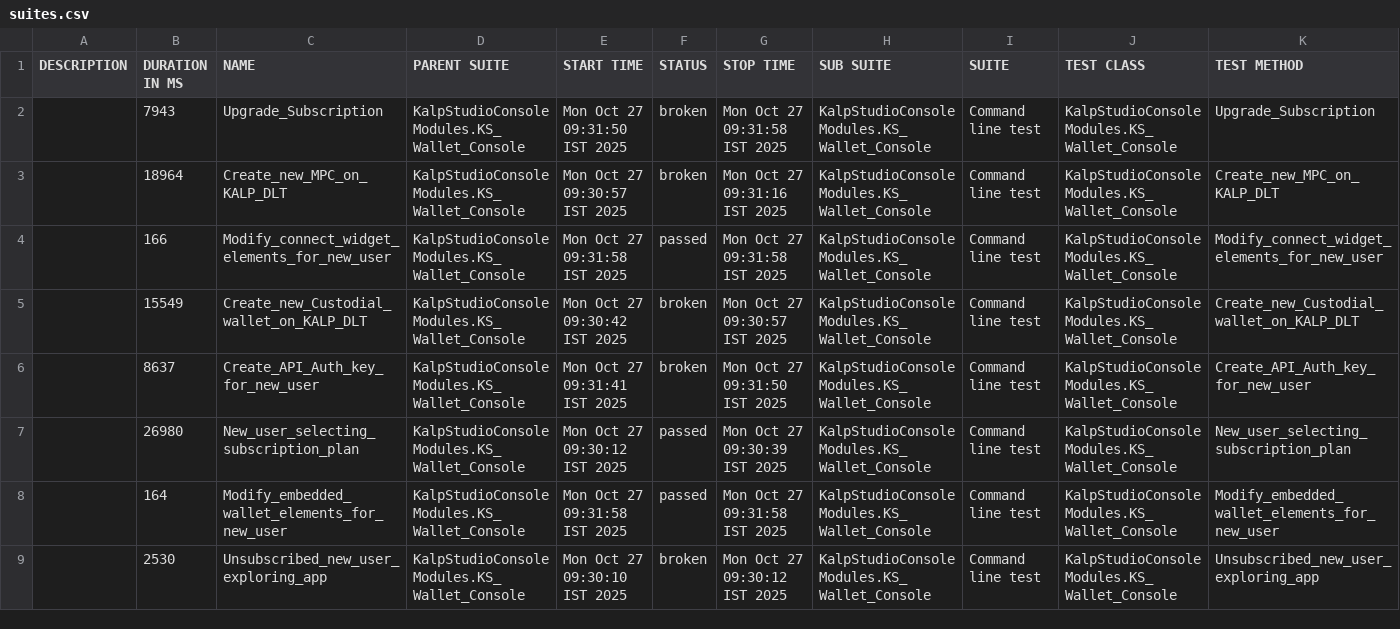
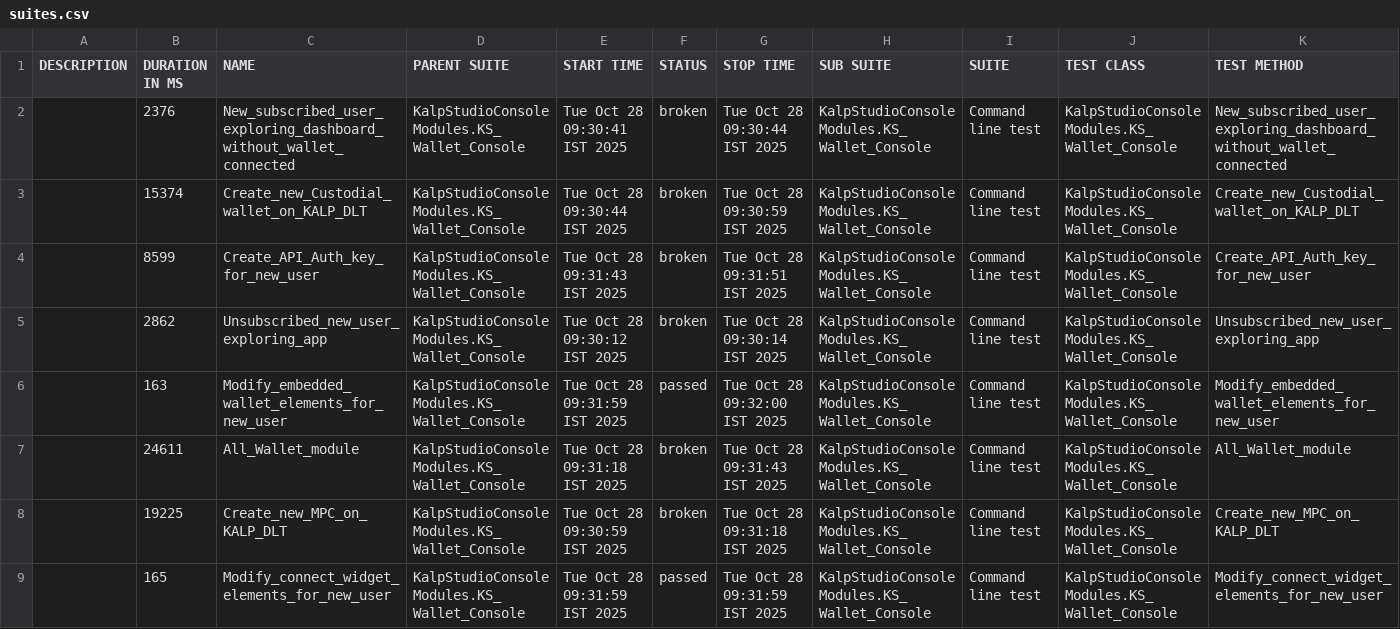
Before and after one commit to shahabp2e/Kalp-automation-allure-report, a CSV file: data/suites.csv, drawn as a sheet; only a part is shown; the diff covers the shown part only.

```diff
--- a/data/suites.csv
+++ b/data/suites.csv
@@ -1,9 +1,9 @@
 "DESCRIPTION","DURATION IN MS","NAME","PARENT SUITE","START TIME","STATUS","STOP TIME","SUB SUITE","SUITE","TEST CLASS","TEST METHOD"
-"","7943","Upgrade_Subscription","KalpStudioConsoleModules.KS_Wallet_Console","Mon Oct 27 09:31:50 IST 2025","broken","Mon Oct 27 09:31:58 IST 2025","KalpStudioConsoleModules.KS_Wallet_Console","Command line test","KalpStudioConsoleModules.KS_Wallet_Console","Upgrade_Subscription"
-"","18964","Create_new_MPC_on_KALP_DLT","KalpStudioConsoleModules.KS_Wallet_Console","Mon Oct 27 09:30:57 IST 2025","broken","Mon Oct 27 09:31:16 IST 2025","KalpStudioConsoleModules.KS_Wallet_Console","Command line test","KalpStudioConsoleModules.KS_Wallet_Console","Create_new_MPC_on_KALP_DLT"
-"","166","Modify_connect_widget_elements_for_new_user","KalpStudioConsoleModules.KS_Wallet_Console","Mon Oct 27 09:31:58 IST 2025","passed","Mon Oct 27 09:31:58 IST 2025","KalpStudioConsoleModules.KS_Wallet_Console","Command line test","KalpStudioConsoleModules.KS_Wallet_Console","Modify_connect_widget_elements_for_new_user"
-"","15549","Create_new_Custodial_wallet_on_KALP_DLT","KalpStudioConsoleModules.KS_Wallet_Console","Mon Oct 27 09:30:42 IST 2025","broken","Mon Oct 27 09:30:57 IST 2025","KalpStudioConsoleModules.KS_Wallet_Console","Command line test","KalpStudioConsoleModules.KS_Wallet_Console","Create_new_Custodial_wallet_on_KALP_DLT"
-"","8637","Create_API_Auth_key_for_new_user","KalpStudioConsoleModules.KS_Wallet_Console","Mon Oct 27 09:31:41 IST 2025","broken","Mon Oct 27 09:31:50 IST 2025","KalpStudioConsoleModules.KS_Wallet_Console","Command line test","KalpStudioConsoleModules.KS_Wallet_Console","Create_API_Auth_key_for_new_user"
-"","26980","New_user_selecting_subscription_plan","KalpStudioConsoleModules.KS_Wallet_Console","Mon Oct 27 09:30:12 IST 2025","passed","Mon Oct 27 09:30:39 IST 2025","KalpStudioConsoleModules.KS_Wallet_Console","Command line test","KalpStudioConsoleModules.KS_Wallet_Console","New_user_selecting_subscription_plan"
-"","164","Modify_embedded_wallet_elements_for_new_user","KalpStudioConsoleModules.KS_Wallet_Console","Mon Oct 27 09:31:58 IST 2025","passed","Mon Oct 27 09:31:58 IST 2025","KalpStudioConsoleModules.KS_Wallet_Console","Command line test","KalpStudioConsoleModules.KS_Wallet_Console","Modify_embedded_wallet_elements_for_new_user"
-"","2530","Unsubscribed_new_user_exploring_app","KalpStudioConsoleModules.KS_Wallet_Console","Mon Oct 27 09:30:10 IST 2025","broken","Mon Oct 27 09:30:12 IST 2025","KalpStudioConsoleModules.KS_Wallet_Console","Command line test","KalpStudioConsoleModules.KS_Wallet_Console","Unsubscribed_new_user_exploring_app"
+"","2376","New_subscribed_user_exploring_dashboard_without_wallet_connected","KalpStudioConsoleModules.KS_Wallet_Console","Tue Oct 28 09:30:41 IST 2025","broken","Tue Oct 28 09:30:44 IST 2025","KalpStudioConsoleModules.KS_Wallet_Console","Command line test","KalpStudioConsoleModules.KS_Wallet_Console","New_subscribed_user_exploring_dashboard_without_wallet_connected"
+"","15374","Create_new_Custodial_wallet_on_KALP_DLT","KalpStudioConsoleModules.KS_Wallet_Console","Tue Oct 28 09:30:44 IST 2025","broken","Tue Oct 28 09:30:59 IST 2025","KalpStudioConsoleModules.KS_Wallet_Console","Command line test","KalpStudioConsoleModules.KS_Wallet_Console","Create_new_Custodial_wallet_on_KALP_DLT"
+"","8599","Create_API_Auth_key_for_new_user","KalpStudioConsoleModules.KS_Wallet_Console","Tue Oct 28 09:31:43 IST 2025","broken","Tue Oct 28 09:31:51 IST 2025","KalpStudioConsoleModules.KS_Wallet_Console","Command line test","KalpStudioConsoleModules.KS_Wallet_Console","Create_API_Auth_key_for_new_user"
+"","2862","Unsubscribed_new_user_exploring_app","KalpStudioConsoleModules.KS_Wallet_Console","Tue Oct 28 09:30:12 IST 2025","broken","Tue Oct 28 09:30:14 IST 2025","KalpStudioConsoleModules.KS_Wallet_Console","Command line test","KalpStudioConsoleModules.KS_Wallet_Console","Unsubscribed_new_user_exploring_app"
+"","163","Modify_embedded_wallet_elements_for_new_user","KalpStudioConsoleModules.KS_Wallet_Console","Tue Oct 28 09:31:59 IST 2025","passed","Tue Oct 28 09:32:00 IST 2025","KalpStudioConsoleModules.KS_Wallet_Console","Command line test","KalpStudioConsoleModules.KS_Wallet_Console","Modify_embedded_wallet_elements_for_new_user"
+"","24611","All_Wallet_module","KalpStudioConsoleModules.KS_Wallet_Console","Tue Oct 28 09:31:18 IST 2025","broken","Tue Oct 28 09:31:43 IST 2025","KalpStudioConsoleModules.KS_Wallet_Console","Command line test","KalpStudioConsoleModules.KS_Wallet_Console","All_Wallet_module"
+"","19225","Create_new_MPC_on_KALP_DLT","KalpStudioConsoleModules.KS_Wallet_Console","Tue Oct 28 09:30:59 IST 2025","broken","Tue Oct 28 09:31:18 IST 2025","KalpStudioConsoleModules.KS_Wallet_Console","Command line test","KalpStudioConsoleModules.KS_Wallet_Console","Create_new_MPC_on_KALP_DLT"
+"","165","Modify_connect_widget_elements_for_new_user","KalpStudioConsoleModules.KS_Wallet_Console","Tue Oct 28 09:31:59 IST 2025","passed","Tue Oct 28 09:31:59 IST 2025","KalpStudioConsoleModules.KS_Wallet_Console","Command line test","KalpStudioConsoleModules.KS_Wallet_Console","Modify_connect_widget_elements_for_new_user"
```
Also changed, not shown: 14 edited cells elsewhere in this file, 37 other files.
